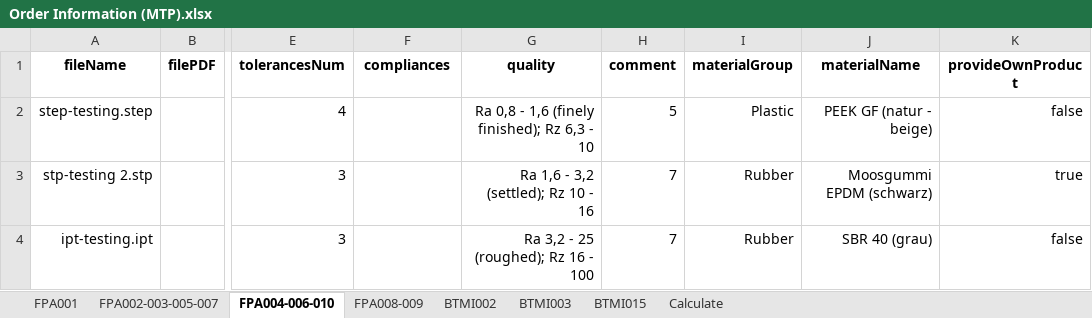
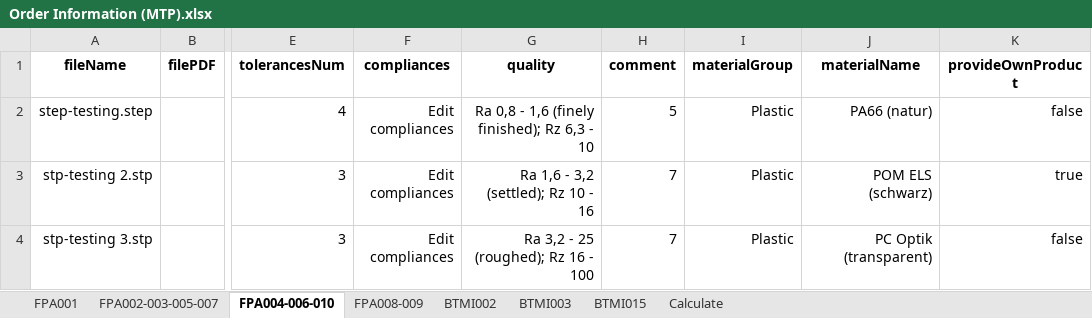
Before and after one commit to baothuy/gocad-auto-katalon, an Excel workbook: Data/Milled Or Turned Parts/Order/Order Information (MTP).xlsx, sheet FPA004-006-010, drawn as a sheet; only a part is shown, gaps mark what is left out; values as stored, in another font and other column widths than the file's, no borders; the diff names each change by its address in the sheet, - before the commit and + after, or states it on an @@ line.

```diff
--- a/Data/Milled Or Turned Parts/Order/Order Information (MTP).xlsx (sheet FPA004-006-010)
+++ b/Data/Milled Or Turned Parts/Order/Order Information (MTP).xlsx (sheet FPA004-006-010)
-F2:F4 (compliances): (empty)
+F2:F4 (compliances): Edit compliances
-J2 (materialName): PEEK GF (natur - beige)
+J2 (materialName): PA66 (natur)
-I3:I4 (materialGroup): Rubber
+I3:I4 (materialGroup): Plastic
-J3 (materialName): Moosgummi EPDM (schwarz)
+J3 (materialName): POM ELS (schwarz)
-A4 (fileName): ipt-testing.ipt
+A4 (fileName): stp-testing 3.stp
-J4 (materialName): SBR 40 (grau)
+J4 (materialName): PC Optik (transparent)
```
Also changed, not shown: sheet FPA002-003-005-007, sheet FPA008-009, sheet BTMI015, sheet BTMI002, sheet FPA001, sheet BTMI003, 1 more sheet, 1 other file.
